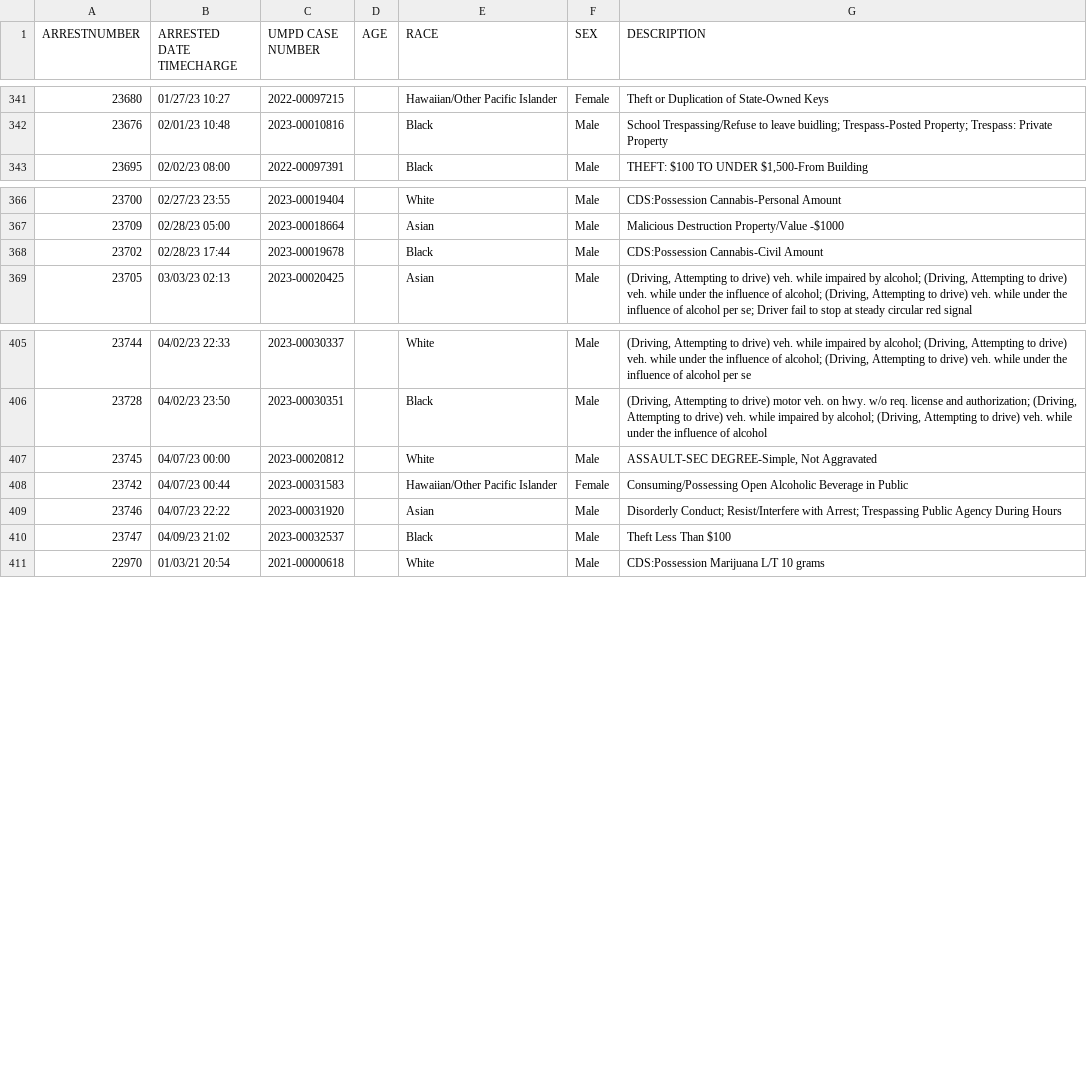
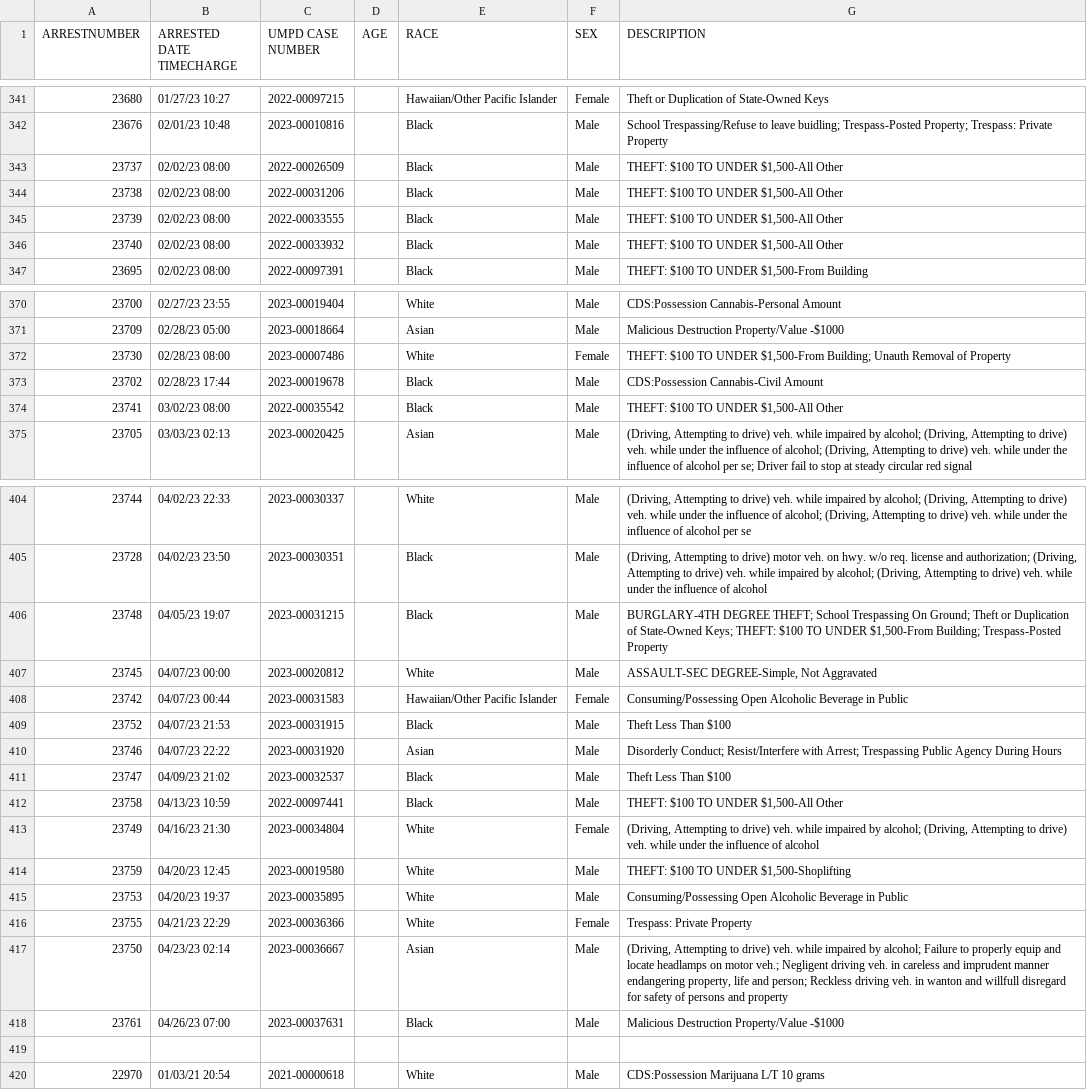
Before and after one commit to rachelmarconi/na-gov-upgrade, a CSV file: data/all-police-arrests.csv, drawn as a sheet; only a part is shown, gaps mark what is left out; the diff covers the shown part only.

```diff
--- a/data/all-police-arrests.csv
+++ b/data/all-police-arrests.csv
@@ -342,2 +342,6 @@ ARRESTNUMBER,ARRESTED DATE TIMECHARGE,UMPD CASE NUMBER,AGE,RACE,SEX,DESCRIPTION
 23676,02/01/23 10:48,2023-00010816,,Black,Male,School Trespassing/Refuse to leave buidling; Trespass-Posted Property; Trespass: Private Property
+23737,02/02/23 08:00,2022-00026509,,Black,Male,"THEFT: $100 TO UNDER $1,500-All Other"
+23738,02/02/23 08:00,2022-00031206,,Black,Male,"THEFT: $100 TO UNDER $1,500-All Other"
+23739,02/02/23 08:00,2022-00033555,,Black,Male,"THEFT: $100 TO UNDER $1,500-All Other"
+23740,02/02/23 08:00,2022-00033932,,Black,Male,"THEFT: $100 TO UNDER $1,500-All Other"
 23695,02/02/23 08:00,2022-00097391,,Black,Male,"THEFT: $100 TO UNDER $1,500-From Building"
@@ -367,3 +371,5 @@ ARRESTNUMBER,ARRESTED DATE TIMECHARGE,UMPD CASE NUMBER,AGE,RACE,SEX,DESCRIPTION
 23709,02/28/23 05:00,2023-00018664,,Asian,Male,Malicious Destruction Property/Value -$1000
+23730,02/28/23 08:00,2023-00007486,,White,Female,"THEFT: $100 TO UNDER $1,500-From Building; Unauth Removal of Property"
 23702,02/28/23 17:44,2023-00019678,,Black,Male,CDS:Possession Cannabis-Civil Amount
+23741,03/02/23 08:00,2022-00035542,,Black,Male,"THEFT: $100 TO UNDER $1,500-All Other"
 23705,03/03/23 02:13,2023-00020425,,Asian,Male,"(Driving, Attempting to drive) veh. while impaired by alcohol; (Driving, Attempting to drive) veh. while under the influence of alcohol; (Driving, Attempting to drive) veh. while under the influence of alcohol per se; Driver fail to stop at steady circular red signal"
@@ -406,6 +405,16 @@ ARRESTNUMBER,ARRESTED DATE TIMECHARGE,UMPD CASE NUMBER,AGE,RACE,SEX,DESCRIPTION
 23728,04/02/23 23:50,2023-00030351,,Black,Male,"(Driving, Attempting to drive) motor veh. on hwy. w/o req. license and authorization; (Driving, Attempting to drive) veh. while impaired by alcohol; (Driving, Attempting to drive) veh. while under the influence of alcohol"
+23748,04/05/23 19:07,2023-00031215,,Black,Male,"BURGLARY-4TH DEGREE THEFT; School Trespassing On Ground; Theft or Duplication of State-Owned Keys; THEFT: $100 TO UNDER $1,500-From Building; Trespass-Posted Property"
 23745,04/07/23 00:00,2023-00020812,,White,Male,"ASSAULT-SEC DEGREE-Simple, Not Aggravated"
 23742,04/07/23 00:44,2023-00031583,,Hawaiian/Other Pacific Islander,Female,Consuming/Possessing Open Alcoholic Beverage in Public
+23752,04/07/23 21:53,2023-00031915,,Black,Male,Theft Less Than $100
 23746,04/07/23 22:22,2023-00031920,,Asian,Male,Disorderly Conduct; Resist/Interfere with Arrest; Trespassing Public Agency During Hours
 23747,04/09/23 21:02,2023-00032537,,Black,Male,Theft Less Than $100
+23758,04/13/23 10:59,2022-00097441,,Black,Male,"THEFT: $100 TO UNDER $1,500-All Other"
+23749,04/16/23 21:30,2023-00034804,,White,Female,"(Driving, Attempting to drive) veh. while impaired by alcohol; (Driving, Attempting to drive) veh. while under the influence of alcohol"
+23759,04/20/23 12:45,2023-00019580,,White,Male,"THEFT: $100 TO UNDER $1,500-Shoplifting"
+23753,04/20/23 19:37,2023-00035895,,White,Male,Consuming/Possessing Open Alcoholic Beverage in Public
+23755,04/21/23 22:29,2023-00036366,,White,Female,Trespass: Private Property
+23750,04/23/23 02:14,2023-00036667,,Asian,Male,"(Driving, Attempting to drive) veh. while impaired by alcohol; Failure to properly equip and locate headlamps on motor veh.; Negligent driving veh. in careless and imprudent manner endangering property, life and person; Reckless driving veh. in wanton and willfull disregard for safety of persons and property"
+23761,04/26/23 07:00,2023-00037631,,Black,Male,Malicious Destruction Property/Value -$1000
+,,,,,,
 22970,01/03/21 20:54,2021-00000618,,White,Male,CDS:Possession Marijuana L/T 10 grams
```
Also changed, not shown: 1 removed row and 3 moved rows elsewhere in this file, data/new_cases.csv, 2 other files.
